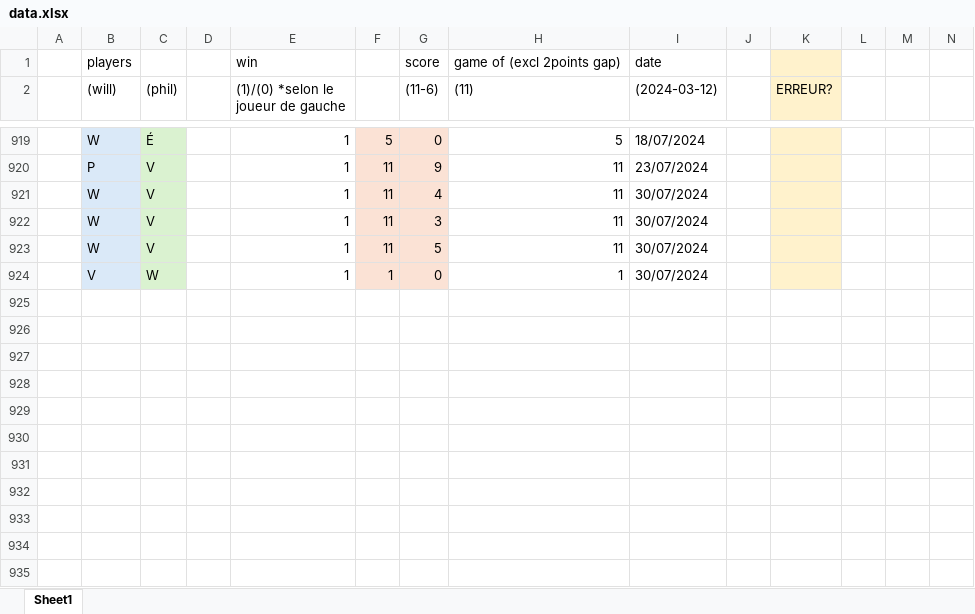
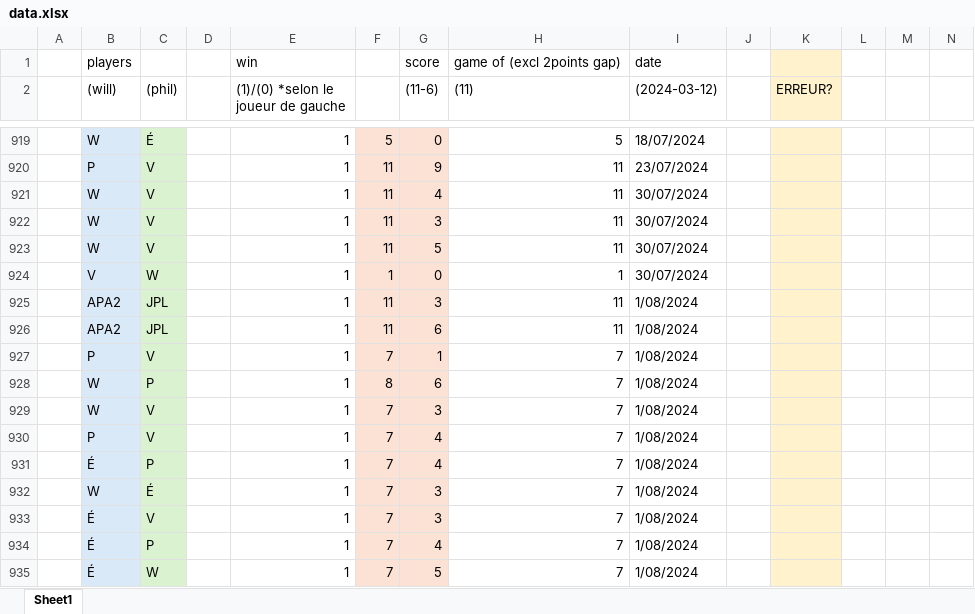
Before and after one commit to wiper8/ActuRank, an Excel workbook: data/data.xlsx, sheet Sheet1, drawn as a sheet; only a part is shown, gaps mark what is left out; values as stored, in another font and other column widths than the file's, no borders; rows hold the shown columns only; the diff names each change by its address in the sheet, - before the commit and + after, or states it on an @@ line.

Commit message:
update data

```diff
--- a/data/data.xlsx (sheet Sheet1)
+++ b/data/data.xlsx (sheet Sheet1)
+row 925:  | APA2 | JPL |  | 1 | 11 | 3 | 11 | 1/08/2024
+row 926:  | APA2 | JPL |  | 1 | 11 | 6 | 11 | 1/08/2024
+row 927:  | P | V |  | 1 | 7 | 1 | 7 | 1/08/2024
+row 928:  | W | P |  | 1 | 8 | 6 | 7 | 1/08/2024
+row 929:  | W | V |  | 1 | 7 | 3 | 7 | 1/08/2024
+row 930:  | P | V |  | 1 | 7 | 4 | 7 | 1/08/2024
+row 931:  | É | P |  | 1 | 7 | 4 | 7 | 1/08/2024
+row 932:  | W | É |  | 1 | 7 | 3 | 7 | 1/08/2024
+row 933:  | É | V |  | 1 | 7 | 3 | 7 | 1/08/2024
+row 934:  | É | P |  | 1 | 7 | 4 | 7 | 1/08/2024
+row 935:  | É | W |  | 1 | 7 | 5 | 7 | 1/08/2024
```
Also changed, not shown: 1 other file.
